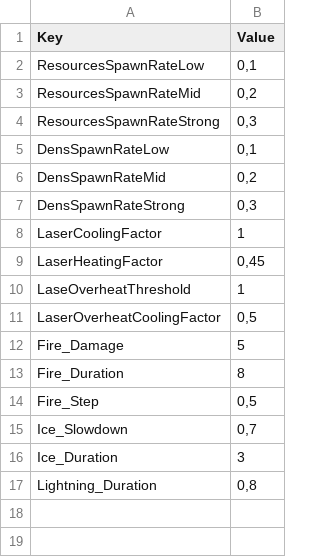
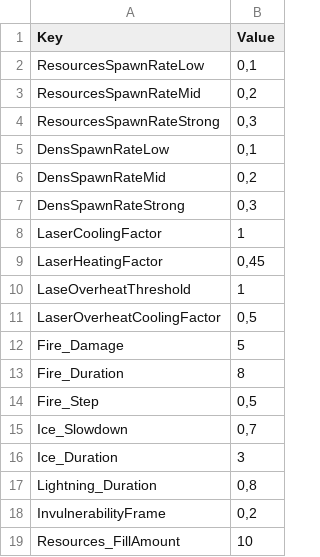
Before and after one commit to XavierClavel/SpaceSurvivorOrbital, a CSV file: Assets/Data/ConstantsData.csv, drawn as a sheet.

```diff
--- a/Assets/Data/ConstantsData.csv
+++ b/Assets/Data/ConstantsData.csv
@@ -17 +17,3 @@ Ice_Duration;3
 Lightning_Duration;0,8
+InvulnerabilityFrame;0,2
+Resources_FillAmount;10
```
Also changed, not shown: 29 other files.
